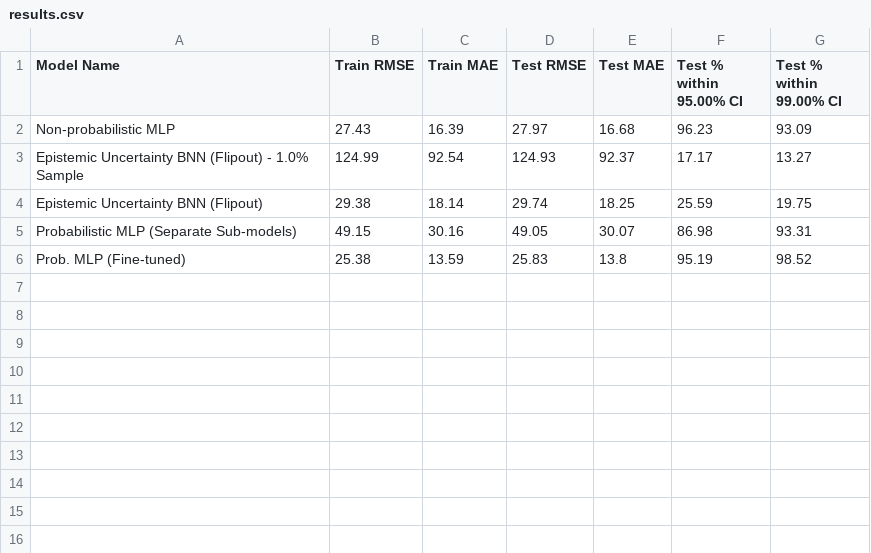
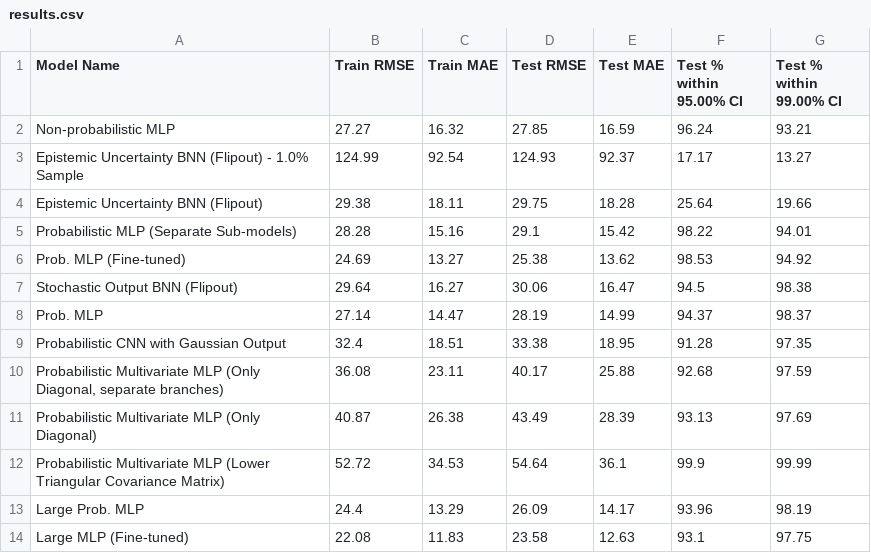
Before and after one commit to filofiocchi02/fyp, a CSV file: results.csv, drawn as a sheet.

Commit message:
trained all models

```diff
--- a/results.csv
+++ b/results.csv
@@ -1,6 +1,14 @@
 Model Name,Train RMSE,Train MAE,Test RMSE,Test MAE,Test % within 95.00% CI,Test % within 99.00% CI
-Non-probabilistic MLP,27.43,16.39,27.97,16.68,96.23,93.09
+Non-probabilistic MLP,27.27,16.32,27.85,16.59,96.24,93.21
 Epistemic Uncertainty BNN (Flipout) - 1.0% Sample,124.99,92.54,124.93,92.37,17.17,13.27
-Epistemic Uncertainty BNN (Flipout),29.38,18.14,29.74,18.25,25.59,19.75
-Probabilistic MLP (Separate Sub-models),49.15,30.16,49.05,30.07,86.98,93.31
-Prob. MLP (Fine-tuned),25.38,13.59,25.83,13.8,95.19,98.52
+Epistemic Uncertainty BNN (Flipout),29.38,18.11,29.75,18.28,25.64,19.66
+Probabilistic MLP (Separate Sub-models),28.28,15.16,29.1,15.42,98.22,94.01
+Prob. MLP (Fine-tuned),24.69,13.27,25.38,13.62,98.53,94.92
+Stochastic Output BNN (Flipout),29.64,16.27,30.06,16.47,94.5,98.38
+Prob. MLP,27.14,14.47,28.19,14.99,94.37,98.37
+Probabilistic CNN with Gaussian Output,32.4,18.51,33.38,18.95,91.28,97.35
+"Probabilistic Multivariate MLP (Only Diagonal, separate branches)",36.08,23.11,40.17,25.88,92.68,97.59
+Probabilistic Multivariate MLP (Only Diagonal),40.87,26.38,43.49,28.39,93.13,97.69
+Probabilistic Multivariate MLP (Lower Triangular Covariance Matrix),52.72,34.53,54.64,36.1,99.9,99.99
+Large Prob. MLP,24.4,13.29,26.09,14.17,93.96,98.19
+Large MLP (Fine-tuned),22.08,11.83,23.58,12.63,93.1,97.75
```
Also changed, not shown: 22 other files.
